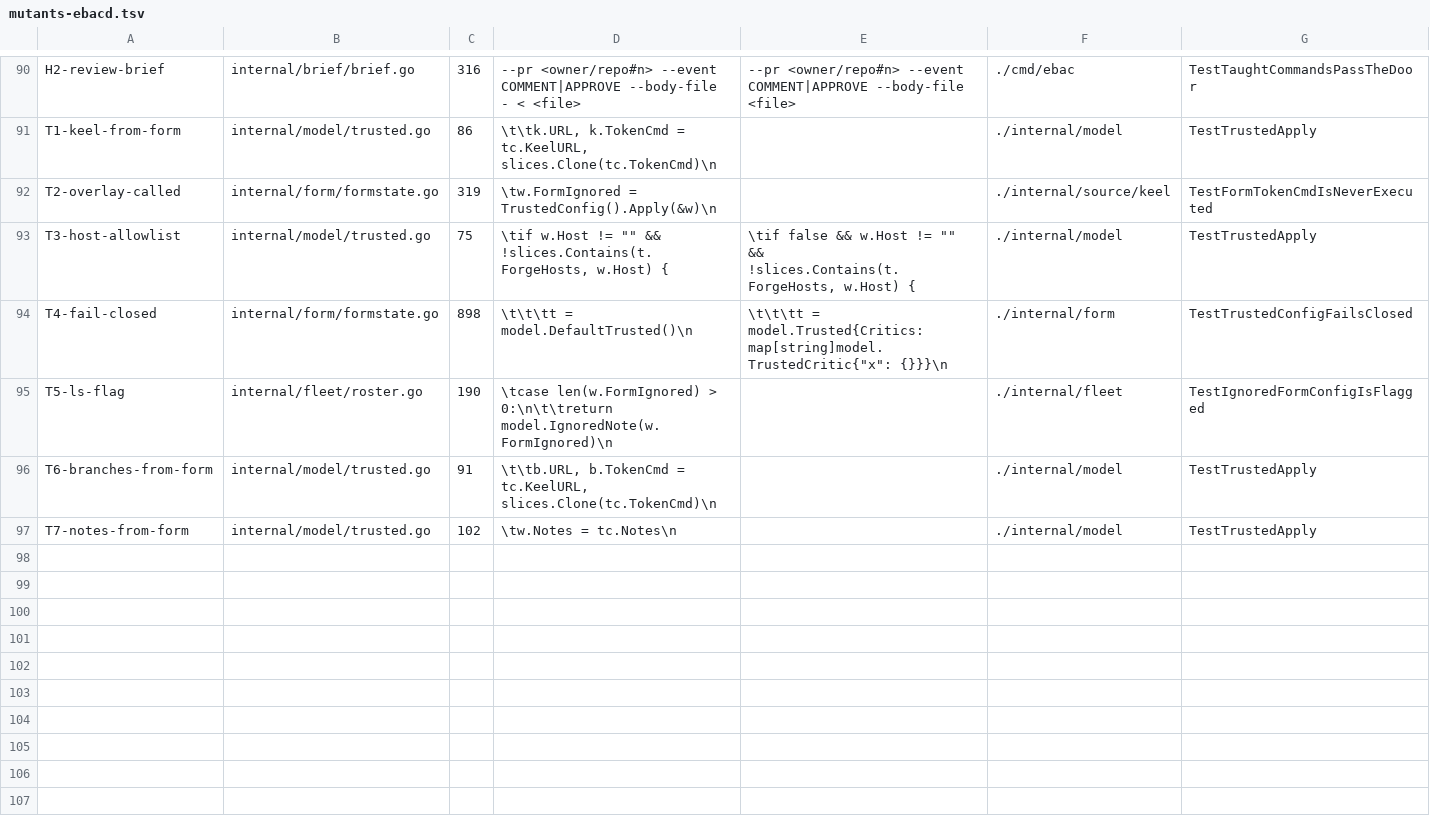
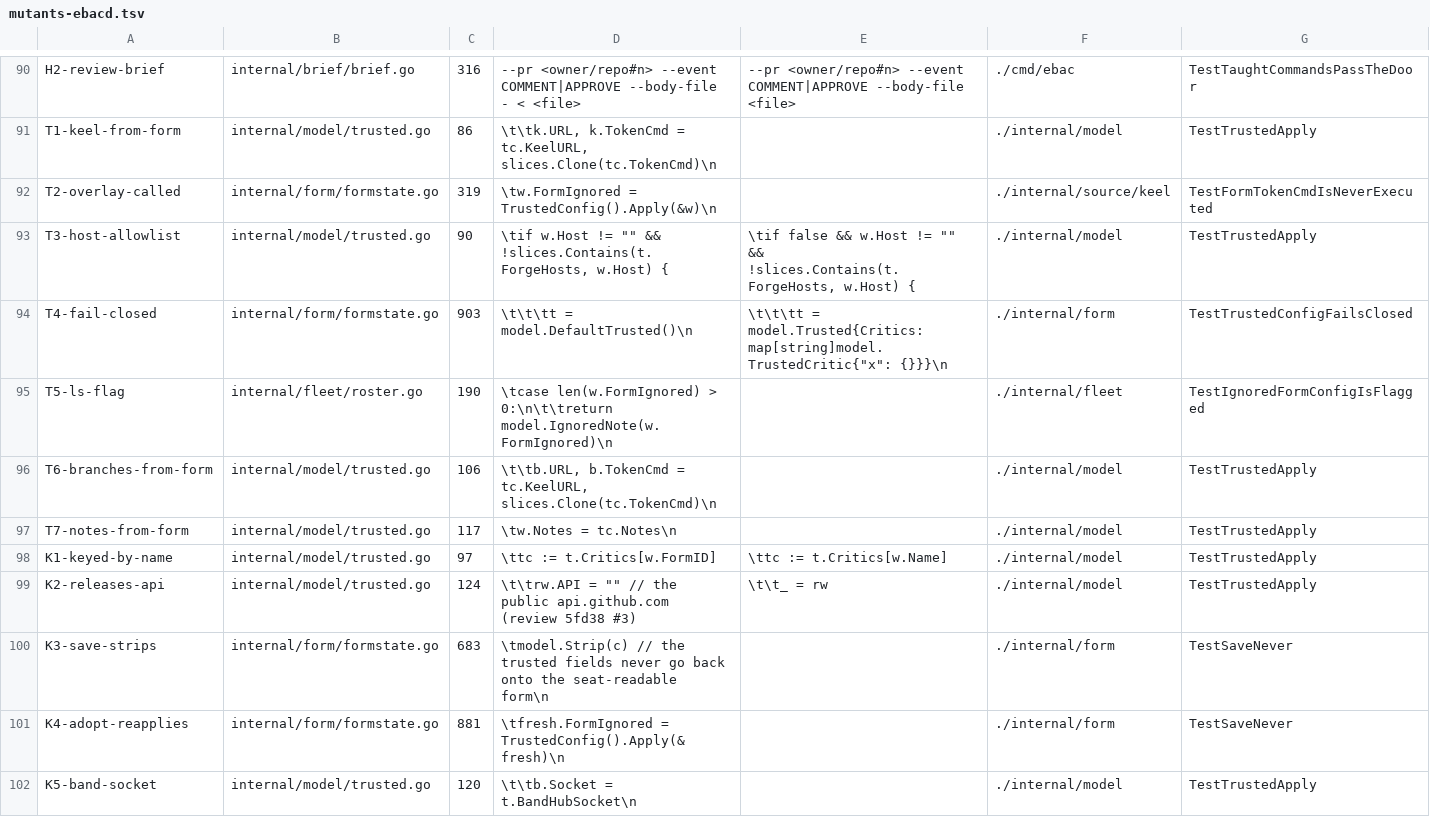
Before and after one commit to jack-work/ebac, a TSV file: scripts/mutants-ebacd.tsv, drawn as a sheet; only a part is shown, gaps mark what is left out; the diff covers the shown part only.

Commit message:
form config only, reviews e025e175 + 5fd38: per-critic trusted values keyed by role form id; band-hub socket and releases api overlaid; trusted values never written back to the form; adoptWritten re-applies the overlay

```diff
--- a/scripts/mutants-ebacd.tsv
+++ b/scripts/mutants-ebacd.tsv
@@ -92,6 +92,11 @@ T1-keel-from-form	internal/model/trusted.go	86	\t\tk.URL, k.TokenCmd = tc.KeelUR
 T2-overlay-called	internal/form/formstate.go	319	\tw.FormIgnored = TrustedConfig().Apply(&w)\n		./internal/source/keel	TestFormTokenCmdIsNeverExecuted
-T3-host-allowlist	internal/model/trusted.go	75	\tif w.Host != "" && !slices.Contains(t.ForgeHosts, w.Host) {	\tif false && w.Host != "" && !slices.Contains(t.ForgeHosts, w.Host) {	./internal/model	TestTrustedApply
-T4-fail-closed	internal/form/formstate.go	898	\t\t\tt = model.DefaultTrusted()\n	\t\t\tt = model.Trusted{Critics: map[string]model.TrustedCritic{"x": {}}}\n	./internal/form	TestTrustedConfigFailsClosed
+T3-host-allowlist	internal/model/trusted.go	90	\tif w.Host != "" && !slices.Contains(t.ForgeHosts, w.Host) {	\tif false && w.Host != "" && !slices.Contains(t.ForgeHosts, w.Host) {	./internal/model	TestTrustedApply
+T4-fail-closed	internal/form/formstate.go	903	\t\t\tt = model.DefaultTrusted()\n	\t\t\tt = model.Trusted{Critics: map[string]model.TrustedCritic{"x": {}}}\n	./internal/form	TestTrustedConfigFailsClosed
 T5-ls-flag	internal/fleet/roster.go	190	\tcase len(w.FormIgnored) > 0:\n\t\treturn model.IgnoredNote(w.FormIgnored)\n		./internal/fleet	TestIgnoredFormConfigIsFlagged
-T6-branches-from-form	internal/model/trusted.go	91	\t\tb.URL, b.TokenCmd = tc.KeelURL, slices.Clone(tc.TokenCmd)\n		./internal/model	TestTrustedApply
-T7-notes-from-form	internal/model/trusted.go	102	\tw.Notes = tc.Notes\n		./internal/model	TestTrustedApply
+T6-branches-from-form	internal/model/trusted.go	106	\t\tb.URL, b.TokenCmd = tc.KeelURL, slices.Clone(tc.TokenCmd)\n		./internal/model	TestTrustedApply
+T7-notes-from-form	internal/model/trusted.go	117	\tw.Notes = tc.Notes\n		./internal/model	TestTrustedApply
+K1-keyed-by-name	internal/model/trusted.go	97	\ttc := t.Critics[w.FormID]	\ttc := t.Critics[w.Name]	./internal/model	TestTrustedApply
+K2-releases-api	internal/model/trusted.go	124	\t\trw.API = "" // the public api.github.com (review 5fd38 #3)	\t\t_ = rw	./internal/model	TestTrustedApply
+K3-save-strips	internal/form/formstate.go	683	\tmodel.Strip(c) // the trusted fields never go back onto the seat-readable form\n		./internal/form	TestSaveNever
+K4-adopt-reapplies	internal/form/formstate.go	881	\tfresh.FormIgnored = TrustedConfig().Apply(&fresh)\n		./internal/form	TestSaveNever
+K5-band-socket	internal/model/trusted.go	120	\t\tb.Socket = t.BandHubSocket\n		./internal/model	TestTrustedApply
```
Also changed, not shown: 16 edited cells elsewhere in this file, 4 other files.
